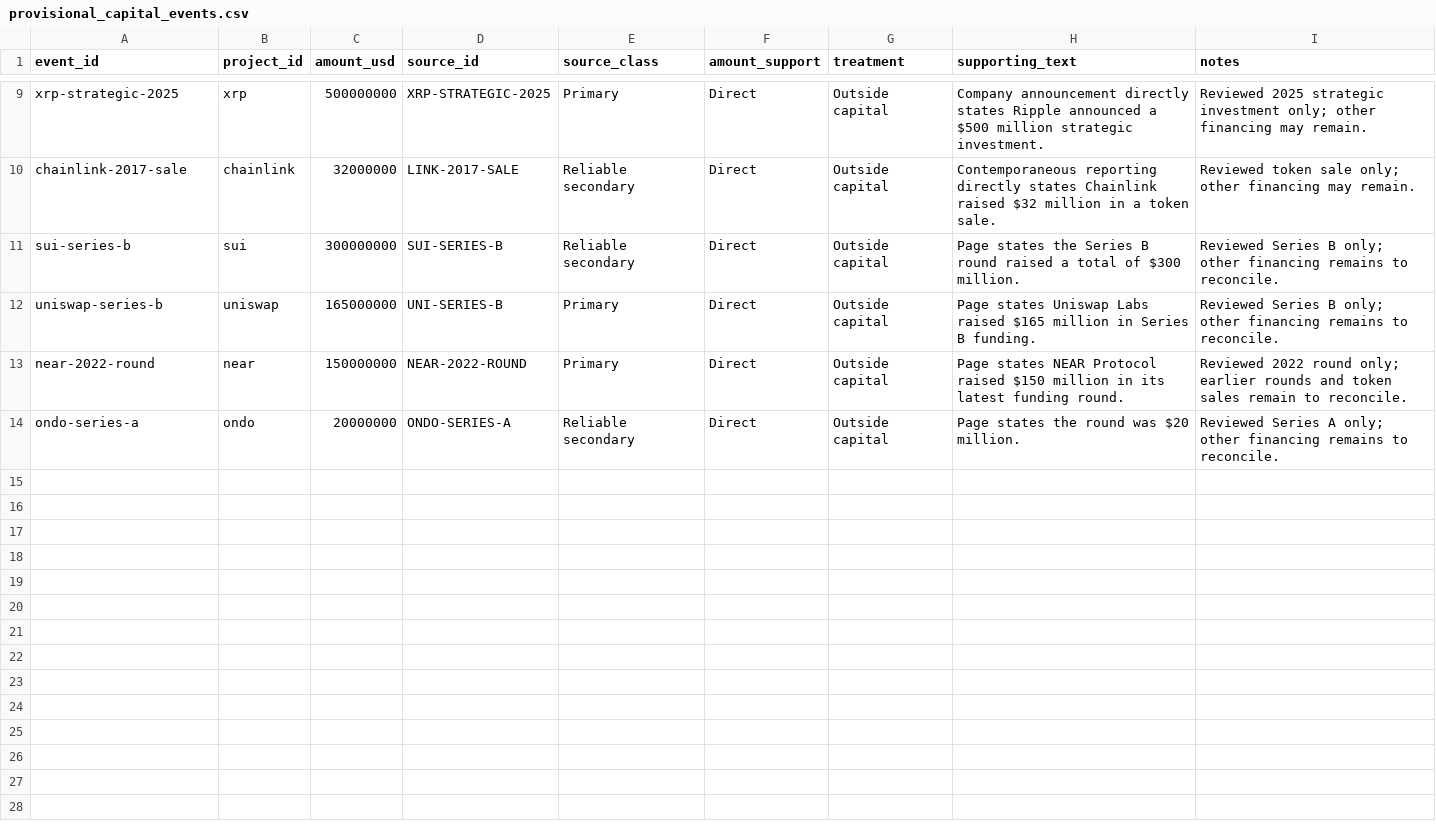
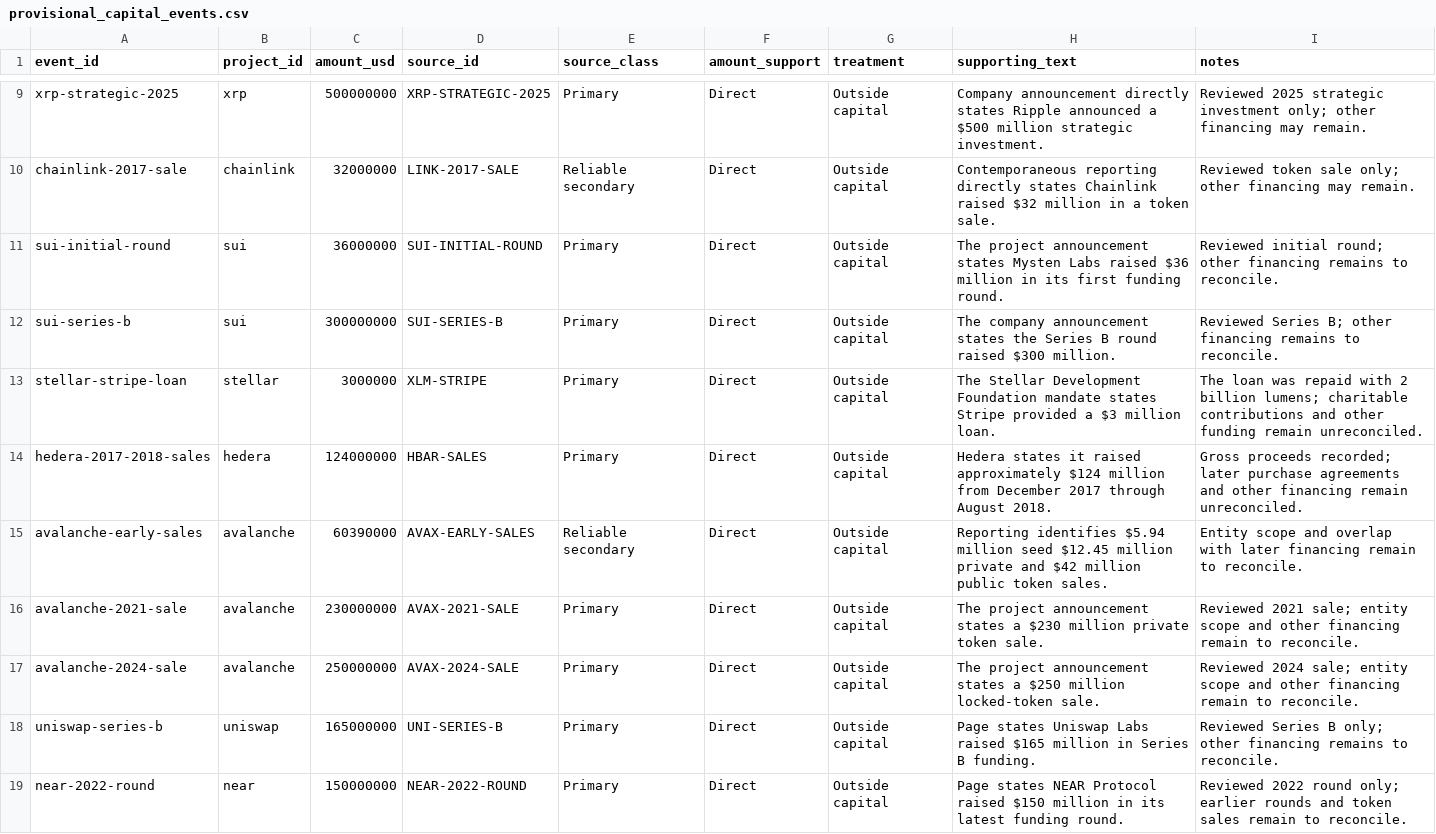
Before and after one commit to vzbrv/crypto-founders-wealth-ranking, a CSV file: data/research/provisional_capital_events.csv, drawn as a sheet; only a part is shown, gaps mark what is left out; the shorter side is filled out with more unchanged rows.

Commit message:
Validate capital evidence updates

```diff
--- a/data/research/provisional_capital_events.csv
+++ b/data/research/provisional_capital_events.csv
@@ -10,3 +10,9 @@ xrp-strategic-2025,xrp,500000000,XRP-STRATEGIC-2025,Primary,Direct,Outside capit
 chainlink-2017-sale,chainlink,32000000,LINK-2017-SALE,Reliable secondary,Direct,Outside capital,Contemporaneous reporting directly states Chainlink raised $32 million in a token sale.,Reviewed token sale only; other financing may remain.
-sui-series-b,sui,300000000,SUI-SERIES-B,Reliable secondary,Direct,Outside capital,Page states the Series B round raised a total of $300 million.,Reviewed Series B only; other financing remains to reconcile.
+sui-initial-round,sui,36000000,SUI-INITIAL-ROUND,Primary,Direct,Outside capital,The project announcement states Mysten Labs raised $36 million in its first funding round.,Reviewed initial round; other financing remains to reconcile.
+sui-series-b,sui,300000000,SUI-SERIES-B,Primary,Direct,Outside capital,The company announcement states the Series B round raised $300 million.,Reviewed Series B; other financing remains to reconcile.
+stellar-stripe-loan,stellar,3000000,XLM-STRIPE,Primary,Direct,Outside capital,The Stellar Development Foundation mandate states Stripe provided a $3 million loan.,The loan was repaid with 2 billion lumens; charitable contributions and other funding remain unreconciled.
+hedera-2017-2018-sales,hedera,124000000,HBAR-SALES,Primary,Direct,Outside capital,Hedera states it raised approximately $124 million from December 2017 through August 2018.,Gross proceeds recorded; later purchase agreements and other financing remain unreconciled.
+avalanche-early-sales,avalanche,60390000,AVAX-EARLY-SALES,Reliable secondary,Direct,Outside capital,Reporting identifies $5.94 million seed $12.45 million private and $42 million public token sales.,Entity scope and overlap with later financing remain to reconcile.
+avalanche-2021-sale,avalanche,230000000,AVAX-2021-SALE,Primary,Direct,Outside capital,The project announcement states a $230 million private token sale.,Reviewed 2021 sale; entity scope and other financing remain to reconcile.
+avalanche-2024-sale,avalanche,250000000,AVAX-2024-SALE,Primary,Direct,Outside capital,The project announcement states a $250 million locked-token sale.,Reviewed 2024 sale; entity scope and other financing remain to reconcile.
 uniswap-series-b,uniswap,165000000,UNI-SERIES-B,Primary,Direct,Outside capital,Page states Uniswap Labs raised $165 million in Series B funding.,Reviewed Series B only; other financing remains to reconcile.
```
Also changed, not shown: data/research/candidate_universe.csv, data/research/high-confidence-evidence-gaps.csv, 1 other file.
